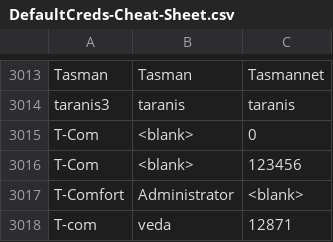
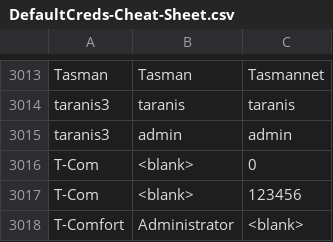
Before and after one commit to ihebski/DefaultCreds-cheat-sheet, a CSV file: DefaultCreds-Cheat-Sheet.csv, drawn as a sheet; only a part is shown, gaps mark what is left out; the shorter side is filled out with more unchanged rows; the diff names each change by its address in the sheet, - before the commit and + after, or states it on an @@ line.

Commit message:
Update DefaultCreds-Cheat-Sheet.csv

```diff
--- a/DefaultCreds-Cheat-Sheet.csv
+++ b/DefaultCreds-Cheat-Sheet.csv
+row 3015: taranis3 | admin | admin
```
